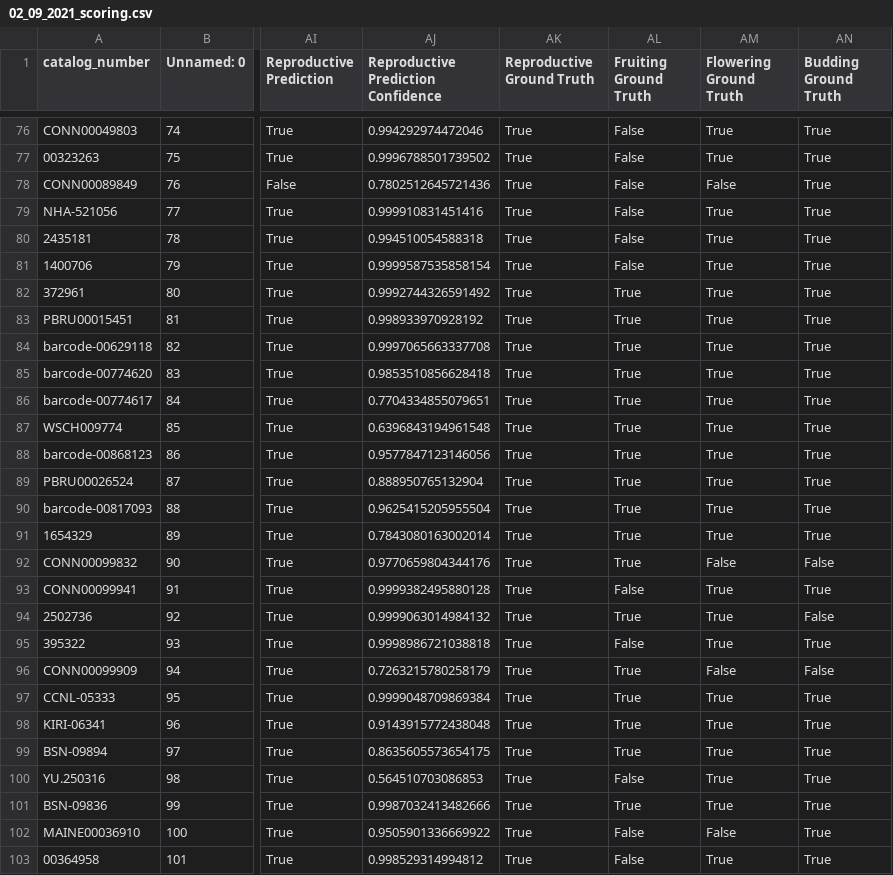
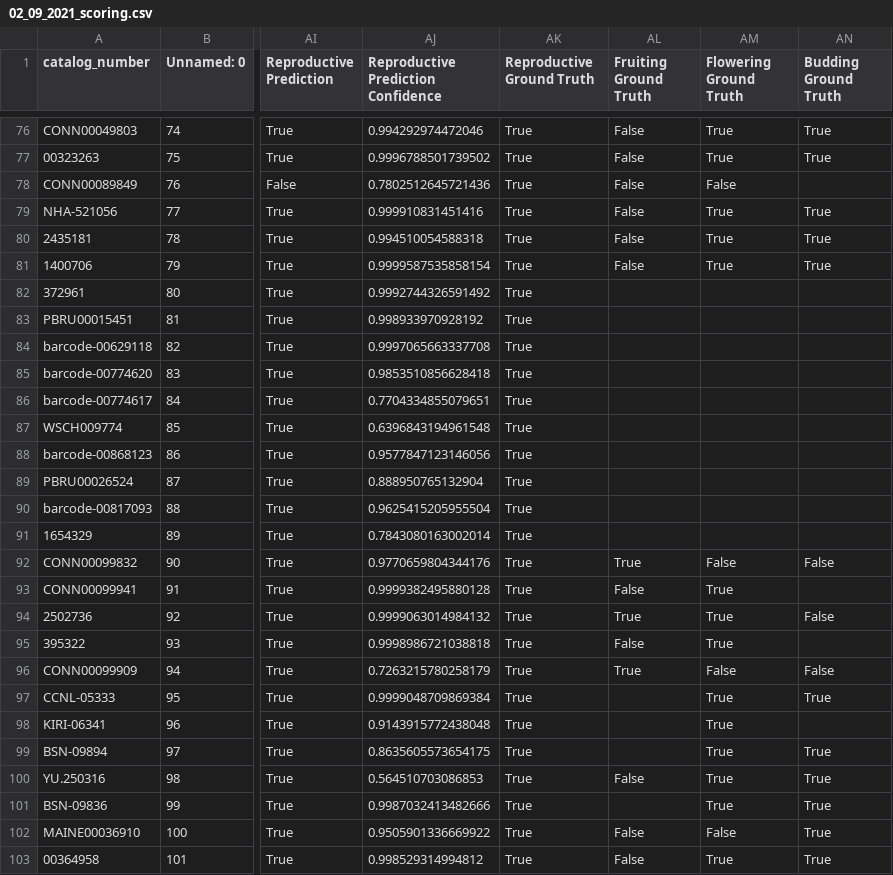
Before and after one commit to auchtopus/YTFC-image-inspection-utility, a CSV file: data/filter_master/02_09_2021_scoring.csv, drawn as a sheet; only a part is shown, gaps mark what is left out; the diff covers the shown part only; the diff names each change by its address in the sheet, - before the commit and + after, or states it on an @@ line.

```diff
--- a/data/filter_master/02_09_2021_scoring.csv
+++ b/data/filter_master/02_09_2021_scoring.csv
-AN78 (Budding Ground Truth): True
+AN78 (Budding Ground Truth): (empty)
-AL82:AL91 (Fruiting Ground Truth): True
+AL82:AL91 (Fruiting Ground Truth): (empty)
-AM82:AM91 (Flowering Ground Truth): True
+AM82:AM91 (Flowering Ground Truth): (empty)
-AN82:AN91 (Budding Ground Truth): True
+AN82:AN91 (Budding Ground Truth): (empty)
-AN93 (Budding Ground Truth): True
+AN93 (Budding Ground Truth): (empty)
-AN95 (Budding Ground Truth): True
+AN95 (Budding Ground Truth): (empty)
-AL97:AL99 (Fruiting Ground Truth): True
+AL97:AL99 (Fruiting Ground Truth): (empty)
-AN98 (Budding Ground Truth): True
+AN98 (Budding Ground Truth): (empty)
-AL101 (Fruiting Ground Truth): True
+AL101 (Fruiting Ground Truth): (empty)
```
Also changed, not shown: 61 edited cells elsewhere in this file, 7 other files.
